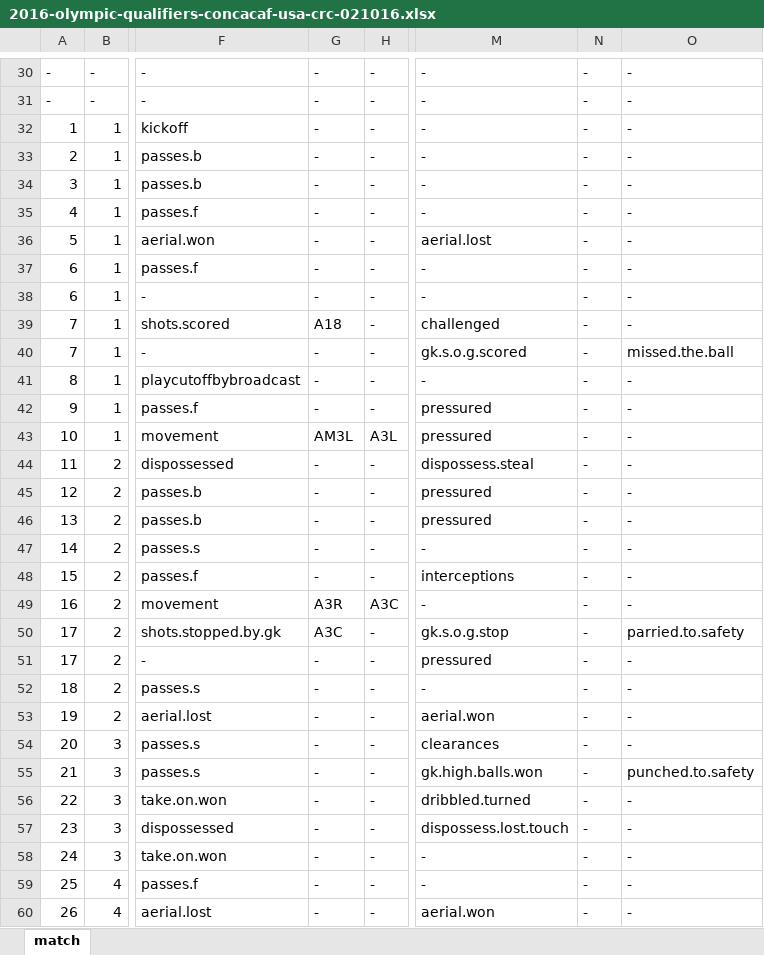
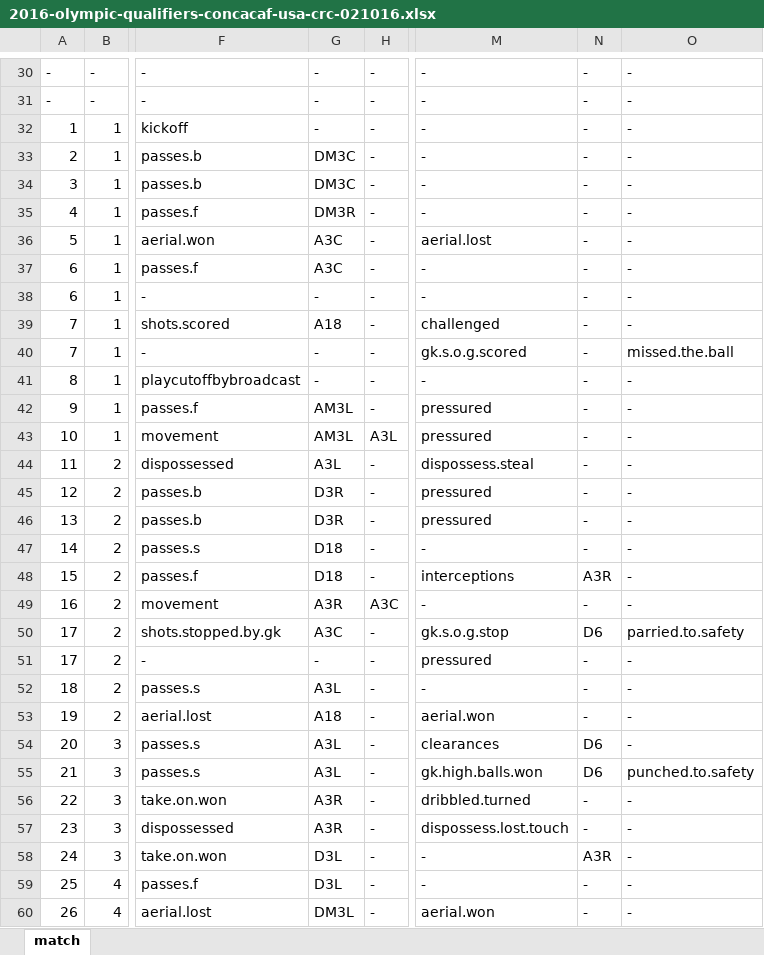
Before and after one commit to alfredomartinezjr/wosostats, an Excel workbook: source/excel/2016-olympic-qualifiers-concacaf/2016-olympic-qualifiers-concacaf-usa-crc-021016.xlsx, sheet match, drawn as a sheet; only a part is shown, gaps mark what is left out; values as stored, in another font and other column widths than the file's, no cell formats; the diff covers the shown part only; the diff names each change by its address in the sheet, - before the commit and + after, or states it on an @@ line.

Commit message:
Added location data to USA-CRC from Oly Qualifiers

```diff
--- a/source/excel/2016-olympic-qualifiers-concacaf/2016-olympic-qualifiers-concacaf-usa-crc-021016.xlsx (sheet match)
+++ b/source/excel/2016-olympic-qualifiers-concacaf/2016-olympic-qualifiers-concacaf-usa-crc-021016.xlsx (sheet match)
-G33:G34: -
+G33:G34: DM3C
-G35: -
+G35: DM3R
-G36:G37: -
+G36:G37: A3C
-G42: -
+G42: AM3L
-G44: -
+G44: A3L
-G45:G46: -
+G45:G46: D3R
-G47:G48: -
+G47:G48: D18
-N48: -
+N48: A3R
-N50: -
+N50: D6
-G52: -
+G52: A3L
-G53: -
+G53: A18
-G54:G55: -
+G54:G55: A3L
-N54:N55: -
+N54:N55: D6
-G56:G57: -
+G56:G57: A3R
-G58:G59: -
+G58:G59: D3L
-N58: -
+N58: A3R
-G60: -
+G60: DM3L
```
Also changed, not shown: 1432 edited cells elsewhere in this sheet, cell formats, 1 other file.
